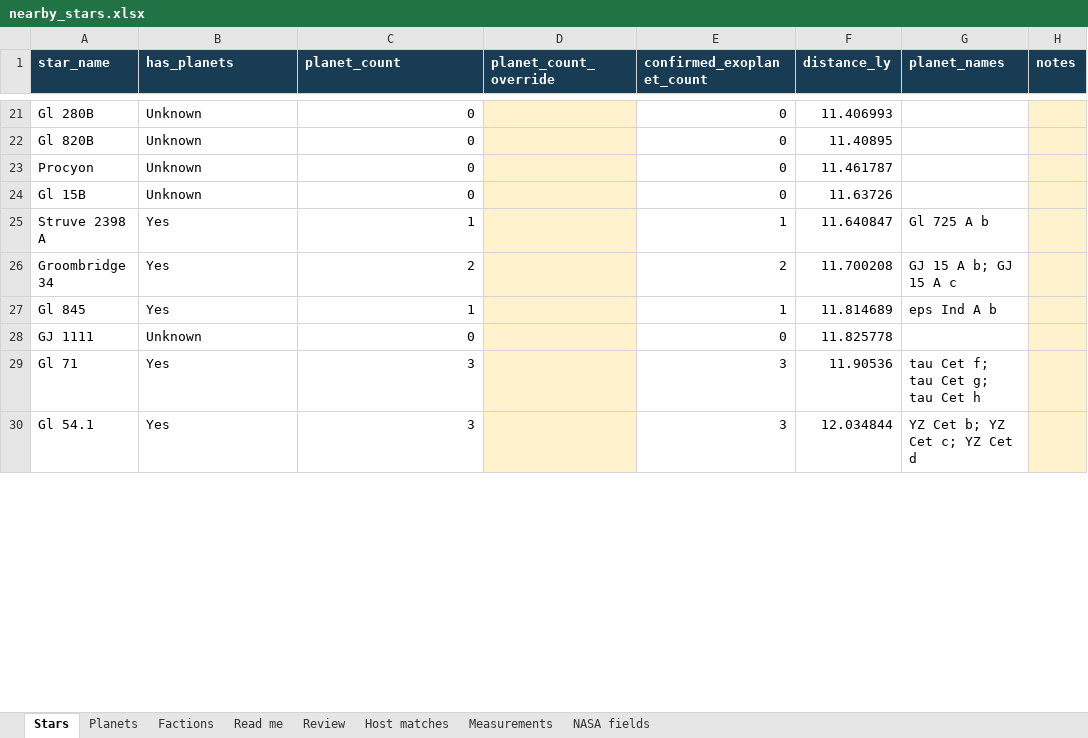
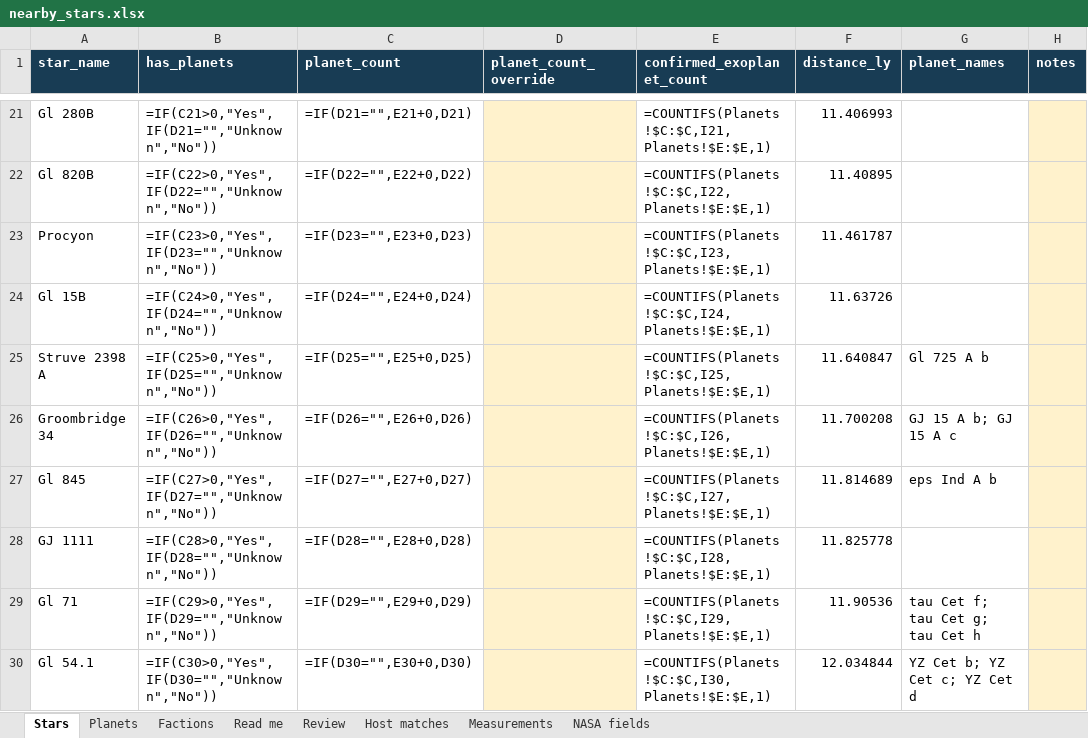
Before and after one commit to Ampers8nd/heavens-gate-viz, an Excel workbook: data/output/nearby_30ly/nearby_stars.xlsx, sheet Stars, drawn as a sheet; only a part is shown, gaps mark what is left out; values as stored, in another font and other column widths than the file's, no borders; formulas without a stored value are shown as written; conditional formats and table styles not drawn; the diff covers the shown part only; the diff names each change by its address in the sheet, - before the commit and + after, or states it on an @@ line.

Commit message:
update campaign to automatically dstribute planets to owners if owners are not specified per planet

```diff
--- a/data/output/nearby_30ly/nearby_stars.xlsx (sheet Stars)
+++ b/data/output/nearby_30ly/nearby_stars.xlsx (sheet Stars)
-B21 (has_planets): Unknown
+B21 (has_planets): =IF(C21>0,"Yes",IF(D21="","Unknown","No"))
-C21 (planet_count): 0
+C21 (planet_count): =IF(D21="",E21+0,D21)
-E21 (confirmed_exoplanet_count): 0
+E21 (confirmed_exoplanet_count): =COUNTIFS(Planets!$C:$C,I21,Planets!$E:$E,1)
-B22 (has_planets): Unknown
+B22 (has_planets): =IF(C22>0,"Yes",IF(D22="","Unknown","No"))
-C22 (planet_count): 0
+C22 (planet_count): =IF(D22="",E22+0,D22)
-E22 (confirmed_exoplanet_count): 0
+E22 (confirmed_exoplanet_count): =COUNTIFS(Planets!$C:$C,I22,Planets!$E:$E,1)
-B23 (has_planets): Unknown
+B23 (has_planets): =IF(C23>0,"Yes",IF(D23="","Unknown","No"))
-C23 (planet_count): 0
+C23 (planet_count): =IF(D23="",E23+0,D23)
-E23 (confirmed_exoplanet_count): 0
+E23 (confirmed_exoplanet_count): =COUNTIFS(Planets!$C:$C,I23,Planets!$E:$E,1)
-B24 (has_planets): Unknown
+B24 (has_planets): =IF(C24>0,"Yes",IF(D24="","Unknown","No"))
-C24 (planet_count): 0
+C24 (planet_count): =IF(D24="",E24+0,D24)
-E24 (confirmed_exoplanet_count): 0
+E24 (confirmed_exoplanet_count): =COUNTIFS(Planets!$C:$C,I24,Planets!$E:$E,1)
-B25 (has_planets): Yes
+B25 (has_planets): =IF(C25>0,"Yes",IF(D25="","Unknown","No"))
-C25 (planet_count): 1
+C25 (planet_count): =IF(D25="",E25+0,D25)
-E25 (confirmed_exoplanet_count): 1
+E25 (confirmed_exoplanet_count): =COUNTIFS(Planets!$C:$C,I25,Planets!$E:$E,1)
-B26 (has_planets): Yes
+B26 (has_planets): =IF(C26>0,"Yes",IF(D26="","Unknown","No"))
-C26 (planet_count): 2
+C26 (planet_count): =IF(D26="",E26+0,D26)
-E26 (confirmed_exoplanet_count): 2
+E26 (confirmed_exoplanet_count): =COUNTIFS(Planets!$C:$C,I26,Planets!$E:$E,1)
-B27 (has_planets): Yes
+B27 (has_planets): =IF(C27>0,"Yes",IF(D27="","Unknown","No"))
-C27 (planet_count): 1
+C27 (planet_count): =IF(D27="",E27+0,D27)
-E27 (confirmed_exoplanet_count): 1
+E27 (confirmed_exoplanet_count): =COUNTIFS(Planets!$C:$C,I27,Planets!$E:$E,1)
-B28 (has_planets): Unknown
+B28 (has_planets): =IF(C28>0,"Yes",IF(D28="","Unknown","No"))
-C28 (planet_count): 0
+C28 (planet_count): =IF(D28="",E28+0,D28)
-E28 (confirmed_exoplanet_count): 0
+E28 (confirmed_exoplanet_count): =COUNTIFS(Planets!$C:$C,I28,Planets!$E:$E,1)
-B29 (has_planets): Yes
+B29 (has_planets): =IF(C29>0,"Yes",IF(D29="","Unknown","No"))
-C29 (planet_count): 3
+C29 (planet_count): =IF(D29="",E29+0,D29)
-E29 (confirmed_exoplanet_count): 3
+E29 (confirmed_exoplanet_count): =COUNTIFS(Planets!$C:$C,I29,Planets!$E:$E,1)
-B30 (has_planets): Yes
+B30 (has_planets): =IF(C30>0,"Yes",IF(D30="","Unknown","No"))
-C30 (planet_count): 3
+C30 (planet_count): =IF(D30="",E30+0,D30)
-E30 (confirmed_exoplanet_count): 3
+E30 (confirmed_exoplanet_count): =COUNTIFS(Planets!$C:$C,I30,Planets!$E:$E,1)
```
Also changed, not shown: 783 edited cells elsewhere in this sheet, sheet Planets, 5 other files.
